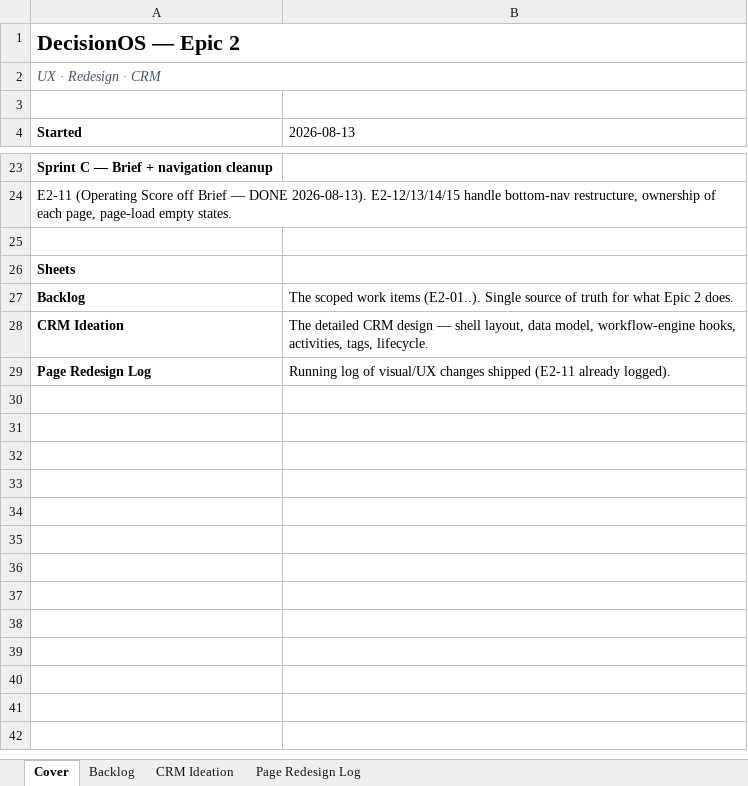
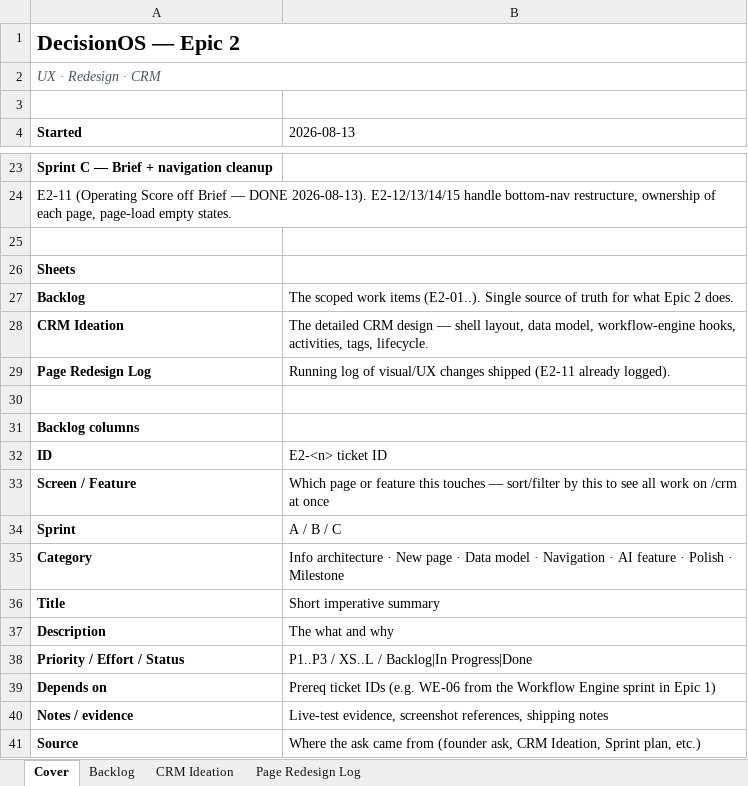
Before and after one commit to quazrelevate-god/DecisionOS, an Excel workbook: docs/DecisionOS_Epic2_UX_Redesign.xlsx, sheet Cover, drawn as a sheet; only a part is shown, gaps mark what is left out; values as stored, in another font and other column widths than the file's, no borders; the diff names each change by its address in the sheet, - before the commit and + after, or states it on an @@ line.

Commit message:
docs(epic2): add Screen / Feature column to Backlog
Founder ask 2026-08-13: 'in the epic section we will have the column
called feature name or screen name.' Inserted new column B in the
Backlog sheet ('Screen / Feature'), populated for every existing
E2-01..E2-15 item.

Existing columns shift right; nothing renamed. Also added a
'Backlog columns' legend on the Cover sheet so anyone opening the
workbook fresh sees the column meanings.

Operating Score coverage confirmed:
  E2-11 -> /brief - remove Operating Score card (Done 2026-08-13)
  E2-15 -> Layout - Ops nav entry to /operating-score (Done 2026-08-13)

Both were already in the tracker before this commit; the founder
was double-checking the Ops button landed alongside E2-11 removal.

```diff
--- a/docs/DecisionOS_Epic2_UX_Redesign.xlsx (sheet Cover)
+++ b/docs/DecisionOS_Epic2_UX_Redesign.xlsx (sheet Cover)
+row 30: (empty)
+row 31: Backlog columns
+row 32: ID | E2-<n> ticket ID
+row 33: Screen / Feature | Which page or feature this touches — sort/filter by this to see all work on /crm at once
+row 34: Sprint | A / B / C
+row 35: Category | Info architecture · New page · Data model · Navigation · AI feature · Polish · Milestone
+row 36: Title | Short imperative summary
+row 37: Description | The what and why
+row 38: Priority / Effort / Status | P1..P3 / XS..L / Backlog|In Progress|Done
+row 39: Depends on | Prereq ticket IDs (e.g. WE-06 from the Workflow Engine sprint in Epic 1)
+row 40: Notes / evidence | Live-test evidence, screenshot references, shipping notes
+row 41: Source | Where the ask came from (founder ask, CRM Ideation, Sprint plan, etc.)
```
Also changed, not shown: sheet Backlog.
